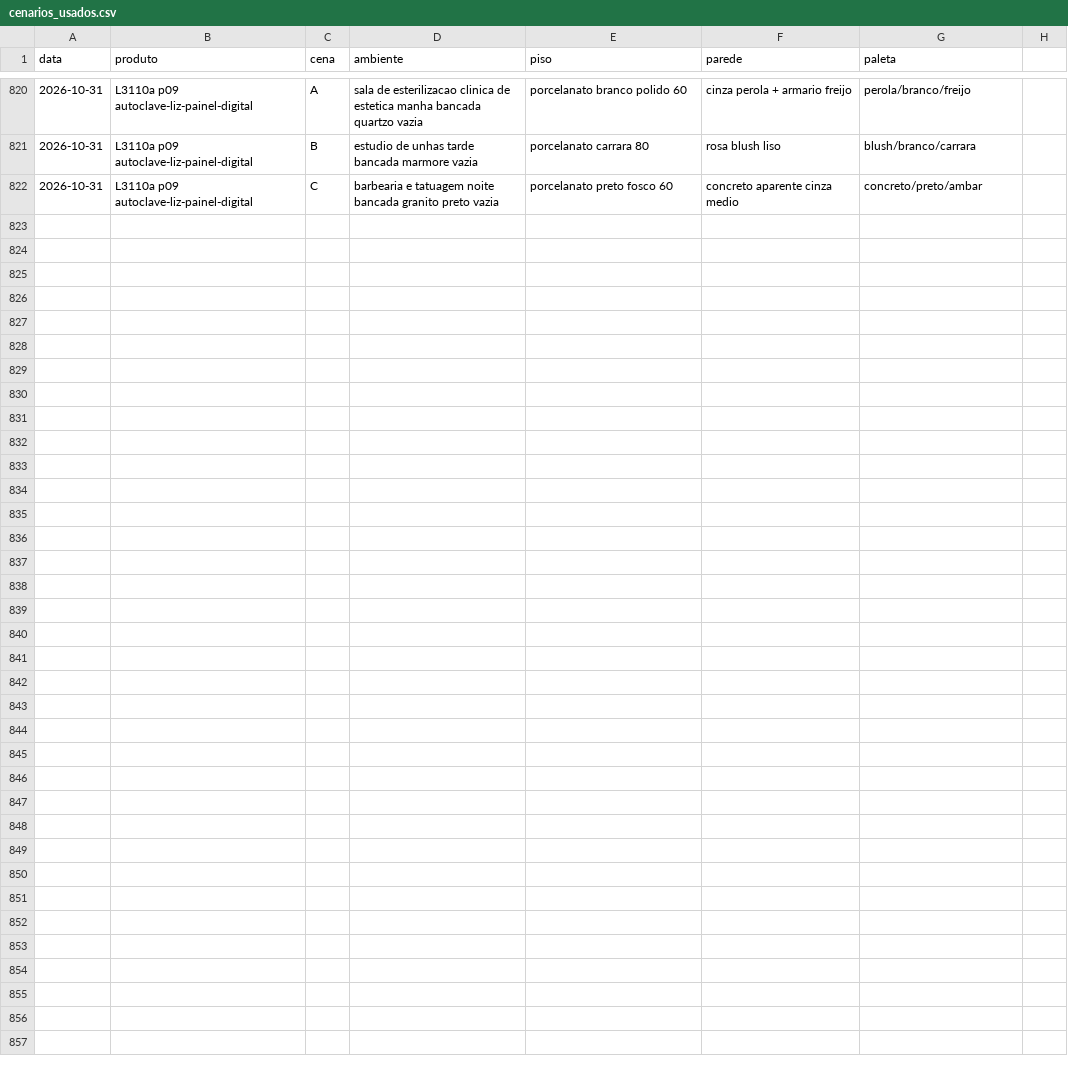
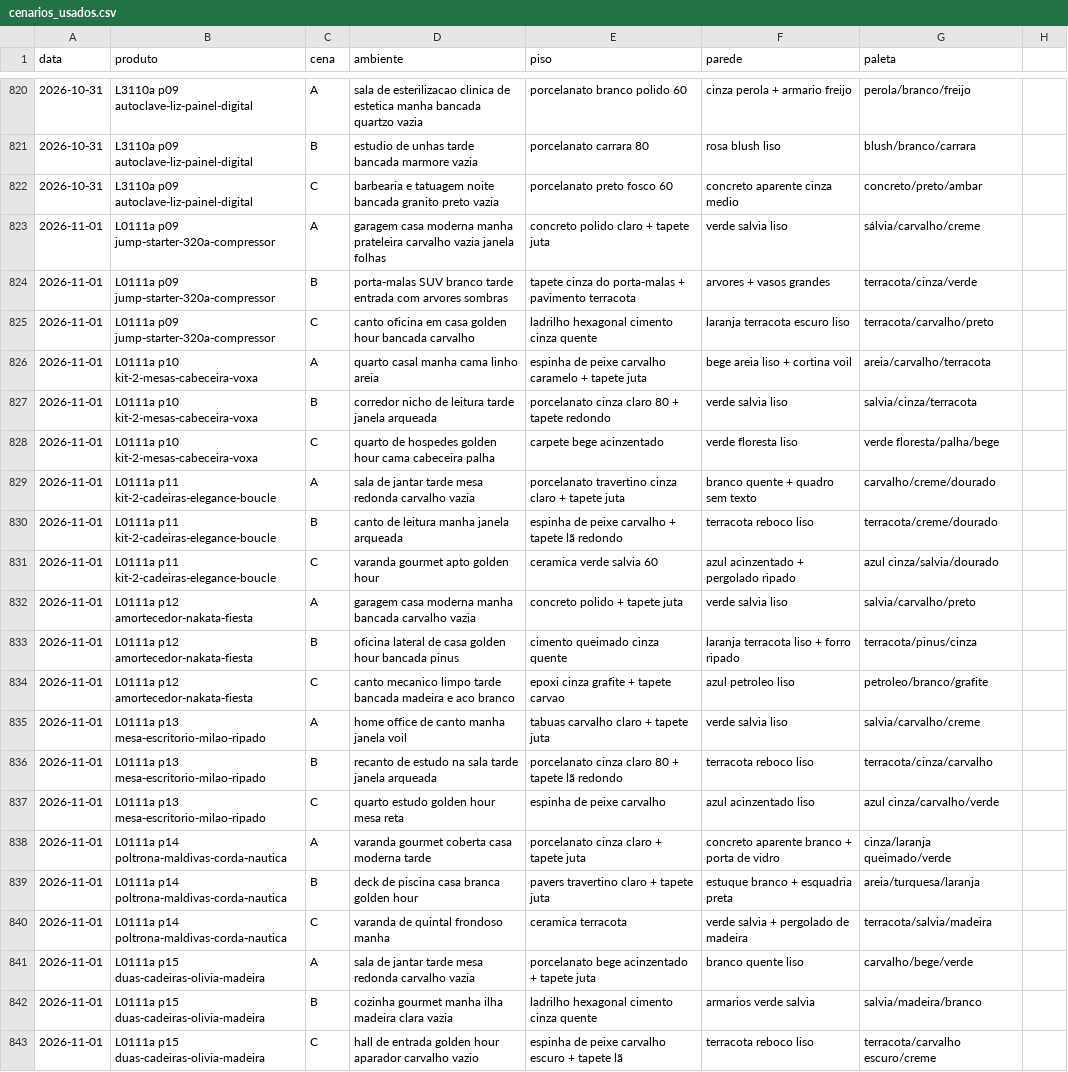
Before and after one commit to paolaspeed6/Fabrica-ugc, a CSV file: agentes/aprendizado/cenarios_usados.csv, drawn as a sheet; only a part is shown, gaps mark what is left out.

```diff
--- a/agentes/aprendizado/cenarios_usados.csv
+++ b/agentes/aprendizado/cenarios_usados.csv
@@ -822 +822,22 @@ data,produto,cena,ambiente,piso,parede,paleta
 2026-10-31,L3110a p09 autoclave-liz-painel-digital,C,barbearia e tatuagem noite bancada granito preto vazia,porcelanato preto fosco 60,concreto aparente cinza medio,concreto/preto/ambar
+2026-11-01,L0111a p09 jump-starter-320a-compressor,A,garagem casa moderna manha prateleira carvalho vazia janela folhas,concreto polido claro + tapete juta,verde salvia liso,sálvia/carvalho/creme
+2026-11-01,L0111a p09 jump-starter-320a-compressor,B,porta-malas SUV branco tarde entrada com arvores sombras,tapete cinza do porta-malas + pavimento terracota,arvores + vasos grandes,terracota/cinza/verde
+2026-11-01,L0111a p09 jump-starter-320a-compressor,C,canto oficina em casa golden hour bancada carvalho,ladrilho hexagonal cimento cinza quente,laranja terracota escuro liso,terracota/carvalho/preto
+2026-11-01,L0111a p10 kit-2-mesas-cabeceira-voxa,A,quarto casal manha cama linho areia,espinha de peixe carvalho caramelo + tapete juta,bege areia liso + cortina voil,areia/carvalho/terracota
+2026-11-01,L0111a p10 kit-2-mesas-cabeceira-voxa,B,corredor nicho de leitura tarde janela arqueada,porcelanato cinza claro 80 + tapete redondo,verde salvia liso,salvia/cinza/terracota
+2026-11-01,L0111a p10 kit-2-mesas-cabeceira-voxa,C,quarto de hospedes golden hour cama cabeceira palha,carpete bege acinzentado,verde floresta liso,verde floresta/palha/bege
+2026-11-01,L0111a p11 kit-2-cadeiras-elegance-boucle,A,sala de jantar tarde mesa redonda carvalho vazia,porcelanato travertino cinza claro + tapete juta,branco quente + quadro sem texto,carvalho/creme/dourado
+2026-11-01,L0111a p11 kit-2-cadeiras-elegance-boucle,B,canto de leitura manha janela arqueada,espinha de peixe carvalho + tapete lã redondo,terracota reboco liso,terracota/creme/dourado
+2026-11-01,L0111a p11 kit-2-cadeiras-elegance-boucle,C,varanda gourmet apto golden hour,ceramica verde salvia 60,azul acinzentado + pergolado ripado,azul cinza/salvia/dourado
+2026-11-01,L0111a p12 amortecedor-nakata-fiesta,A,garagem casa moderna manha bancada carvalho vazia,concreto polido + tapete juta,verde salvia liso,salvia/carvalho/preto
+2026-11-01,L0111a p12 amortecedor-nakata-fiesta,B,oficina lateral de casa golden hour bancada pinus,cimento queimado cinza quente,laranja terracota liso + forro ripado,terracota/pinus/cinza
+2026-11-01,L0111a p12 amortecedor-nakata-fiesta,C,canto mecanico limpo tarde bancada madeira e aco branco,epoxi cinza grafite + tapete carvao,azul petroleo liso,petroleo/branco/grafite
+2026-11-01,L0111a p13 mesa-escritorio-milao-ripado,A,home office de canto manha janela voil,tabuas carvalho claro + tapete juta,verde salvia liso,salvia/carvalho/creme
+2026-11-01,L0111a p13 mesa-escritorio-milao-ripado,B,recanto de estudo na sala tarde janela arqueada,porcelanato cinza claro 80 + tapete lã redondo,terracota reboco liso,terracota/cinza/carvalho
+2026-11-01,L0111a p13 mesa-escritorio-milao-ripado,C,quarto estudo golden hour mesa reta,espinha de peixe carvalho,azul acinzentado liso,azul cinza/carvalho/verde
+2026-11-01,L0111a p14 poltrona-maldivas-corda-nautica,A,varanda gourmet coberta casa moderna tarde,porcelanato cinza claro + tapete juta,concreto aparente branco + porta de vidro,cinza/laranja queimado/verde
+2026-11-01,L0111a p14 poltrona-maldivas-corda-nautica,B,deck de piscina casa branca golden hour,pavers travertino claro + tapete juta,estuque branco + esquadria preta,areia/turquesa/laranja
+2026-11-01,L0111a p14 poltrona-maldivas-corda-nautica,C,varanda de quintal frondoso manha,ceramica terracota,verde salvia + pergolado de madeira,terracota/salvia/madeira
+2026-11-01,L0111a p15 duas-cadeiras-olivia-madeira,A,sala de jantar tarde mesa redonda carvalho vazia,porcelanato bege acinzentado + tapete juta,branco quente liso,carvalho/bege/verde
+2026-11-01,L0111a p15 duas-cadeiras-olivia-madeira,B,cozinha gourmet manha ilha madeira clara vazia,ladrilho hexagonal cimento cinza quente,armarios verde salvia,salvia/madeira/branco
+2026-11-01,L0111a p15 duas-cadeiras-olivia-madeira,C,hall de entrada golden hour aparador carvalho vazio,espinha de peixe carvalho escuro + tapete lã,terracota reboco liso,terracota/carvalho escuro/creme
```
